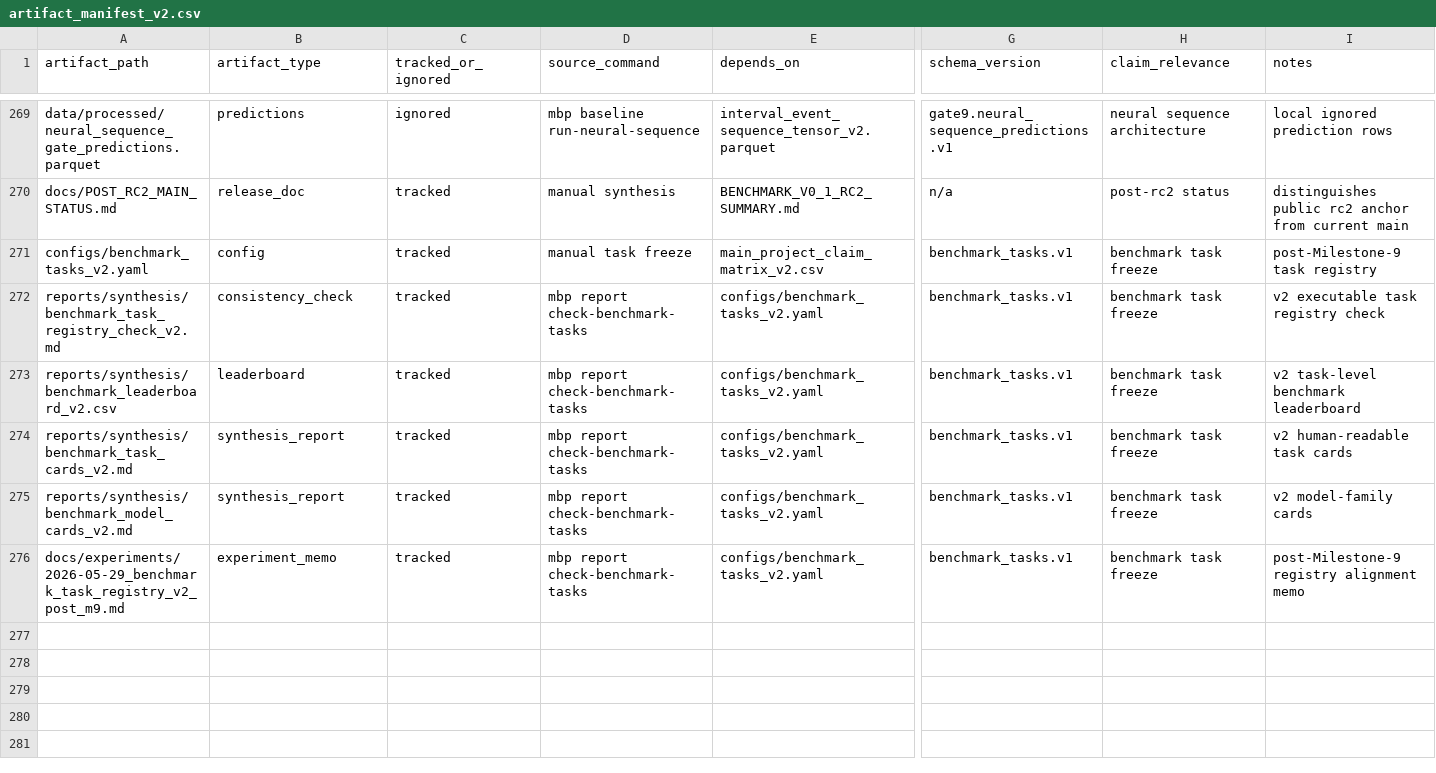
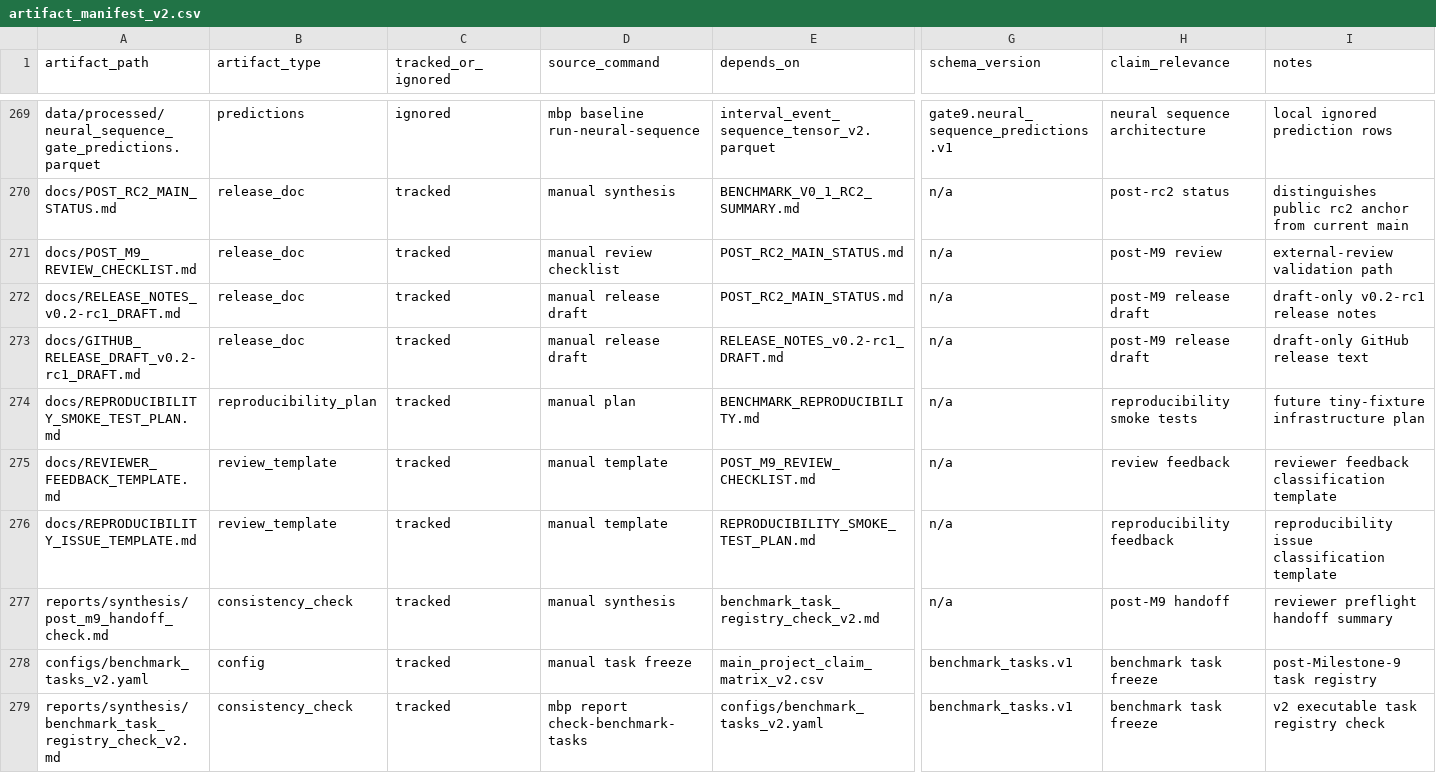
Before and after one commit to FZWINGEL/CBAT, a CSV file: reports/synthesis/artifact_manifest_v2.csv, drawn as a sheet; only a part is shown, gaps mark what is left out; the shorter side is filled out with more unchanged rows; rows hold the shown columns only; the diff names each change by its address in the sheet, - before the commit and + after, or states it on an @@ line.

Commit message:
release: add post-M9 review preflight package
Add the Milestone 10 external-review and submission-preflight package after the negative Milestone 9 neural-sequence architecture gate.

Keep v0.2-rc1 material draft-only, preserve benchmark-v0.1-rc2 as the published anchor, and keep neural sequence and CBAT readiness blocked.

```diff
--- a/reports/synthesis/artifact_manifest_v2.csv
+++ b/reports/synthesis/artifact_manifest_v2.csv
+row 271: docs/POST_M9_REVIEW_CHECKLIST.md | release_doc | tracked | manual review checklist | POST_RC2_MAIN_STATUS.md | n/a | post-M9 review | external-review validation path
+row 272: docs/RELEASE_NOTES_v0.2-rc1_DRAFT.md | release_doc | tracked | manual release draft | POST_RC2_MAIN_STATUS.md | n/a | post-M9 release draft | draft-only v0.2-rc1 release notes
+row 273: docs/GITHUB_RELEASE_DRAFT_v0.2-rc1_DRAFT.md | release_doc | tracked | manual release draft | RELEASE_NOTES_v0.2-rc1_DRAFT.md | n/a | post-M9 release draft | draft-only GitHub release text
+row 274: docs/REPRODUCIBILITY_SMOKE_TEST_PLAN.md | reproducibility_plan | tracked | manual plan | BENCHMARK_REPRODUCIBILITY.md | n/a | reproducibility smoke tests | future tiny-fixture infrastructure plan
+row 275: docs/REVIEWER_FEEDBACK_TEMPLATE.md | review_template | tracked | manual template | POST_M9_REVIEW_CHECKLIST.md | n/a | review feedback | reviewer feedback classification template
+row 276: docs/REPRODUCIBILITY_ISSUE_TEMPLATE.md | review_template | tracked | manual template | REPRODUCIBILITY_SMOKE_TEST_PLAN.md | n/a | reproducibility feedback | reproducibility issue classification template
+row 277: reports/synthesis/post_m9_handoff_check.md | consistency_check | tracked | manual synthesis | benchmark_task_registry_check_v2.md | n/a | post-M9 handoff | reviewer preflight handoff summary
```
Also changed, not shown: 22 other files.
